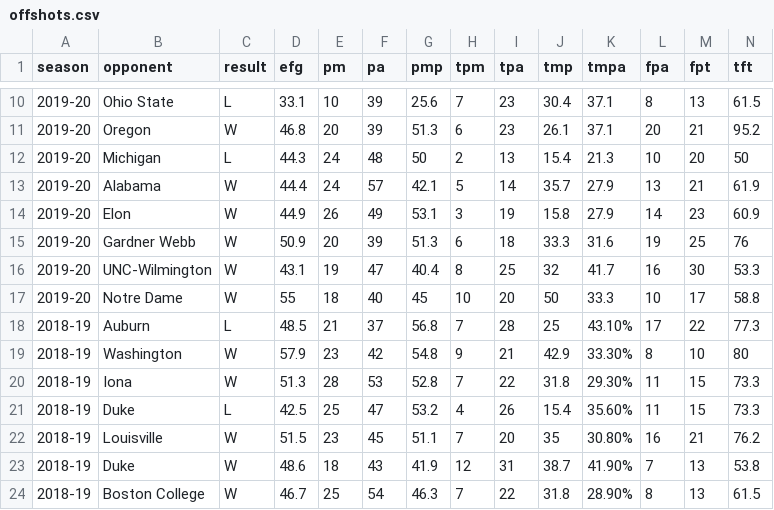
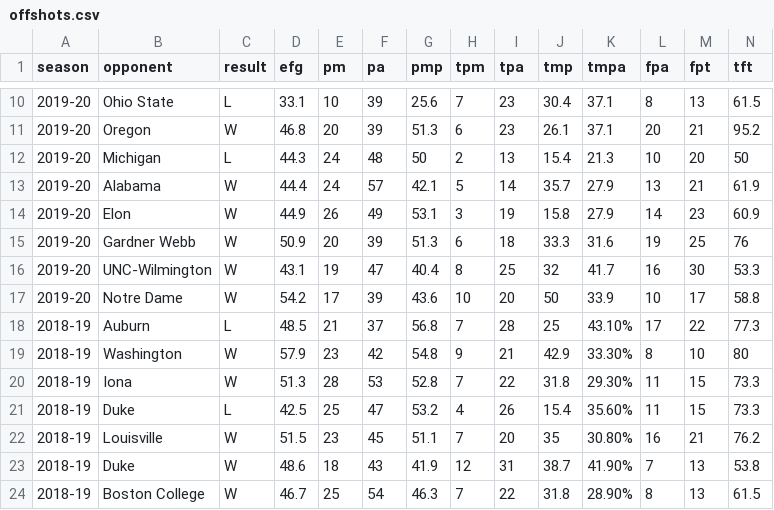
Before and after one commit to gallochris/dadgum-shiny, a CSV file: data/offshots.csv, drawn as a sheet; only a part is shown, gaps mark what is left out.

```diff
--- a/data/offshots.csv
+++ b/data/offshots.csv
@@ -16,3 +16,3 @@
 2019-20,UNC-Wilmington,W,43.1,19,47,40.4,8,25,32,41.7,16,30,53.3
-2019-20,Notre Dame,W,55,18,40,45,10,20,50,33.3,10,17,58.8
+2019-20,Notre Dame,W,54.2,17,39,43.6,10,20,50,33.9,10,17,58.8
 2018-19,Auburn,L,48.5,21,37,56.8,7,28,25,43.10%,17,22,77.3
```
Also changed, not shown: data/factors.csv, data/plot.csv.
